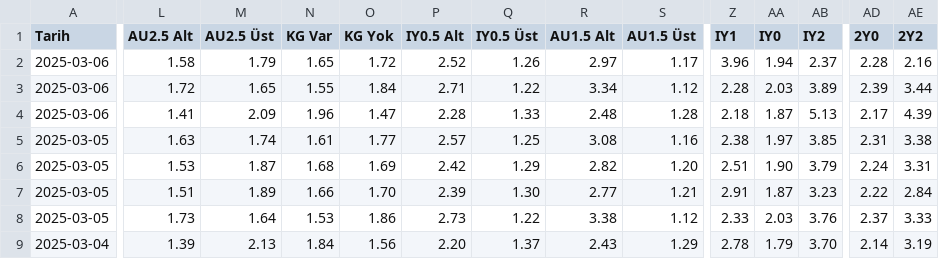
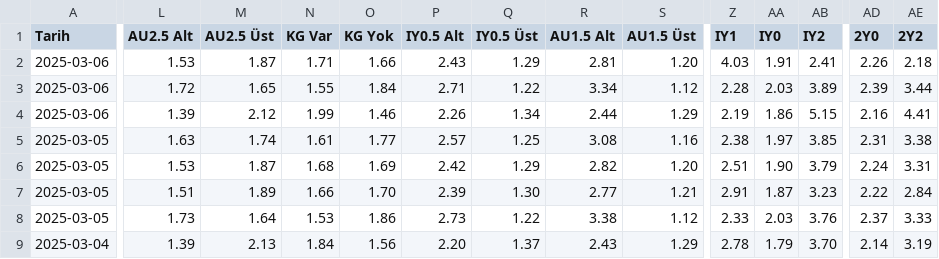
Before and after one commit to analysematchodds/match_odds_csv, a CSV file: turkiye1.csv, drawn as a sheet; only a part is shown, gaps mark what is left out; the diff covers the shown part only; the diff names each change by its address in the sheet, - before the commit and + after, or states it on an @@ line.

Commit message:
Update matchodds.csv

```diff
--- a/turkiye1.csv
+++ b/turkiye1.csv
-L2 (AU2.5 Alt): 1.58
+L2 (AU2.5 Alt): 1.53
-M2 (AU2.5 Üst): 1.79
+M2 (AU2.5 Üst): 1.87
-N2 (KG Var): 1.65
+N2 (KG Var): 1.71
-O2 (KG Yok): 1.72
+O2 (KG Yok): 1.66
-P2 (IY0.5 Alt): 2.52
+P2 (IY0.5 Alt): 2.43
-Q2 (IY0.5 Üst): 1.26
+Q2 (IY0.5 Üst): 1.29
-R2 (AU1.5 Alt): 2.97
+R2 (AU1.5 Alt): 2.81
-S2 (AU1.5 Üst): 1.17
+S2 (AU1.5 Üst): 1.20
-Z2 (IY1): 3.96
+Z2 (IY1): 4.03
-AA2 (IY0): 1.94
+AA2 (IY0): 1.91
-AB2 (IY2): 2.37
+AB2 (IY2): 2.41
-AD2 (2Y0): 2.28
+AD2 (2Y0): 2.26
-AE2 (2Y2): 2.16
+AE2 (2Y2): 2.18
-L4 (AU2.5 Alt): 1.41
+L4 (AU2.5 Alt): 1.39
-M4 (AU2.5 Üst): 2.09
+M4 (AU2.5 Üst): 2.12
-N4 (KG Var): 1.96
+N4 (KG Var): 1.99
-O4 (KG Yok): 1.47
+O4 (KG Yok): 1.46
-P4 (IY0.5 Alt): 2.28
+P4 (IY0.5 Alt): 2.26
-Q4 (IY0.5 Üst): 1.33
+Q4 (IY0.5 Üst): 1.34
-R4 (AU1.5 Alt): 2.48
+R4 (AU1.5 Alt): 2.44
-S4 (AU1.5 Üst): 1.28
+S4 (AU1.5 Üst): 1.29
-Z4 (IY1): 2.18
+Z4 (IY1): 2.19
-AA4 (IY0): 1.87
+AA4 (IY0): 1.86
-AB4 (IY2): 5.13
+AB4 (IY2): 5.15
-AD4 (2Y0): 2.17
+AD4 (2Y0): 2.16
-AE4 (2Y2): 4.39
+AE4 (2Y2): 4.41
```
Also changed, not shown: 24 edited cells elsewhere in this file.
